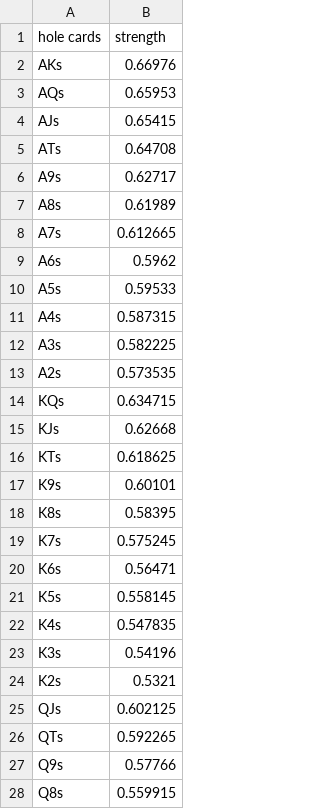
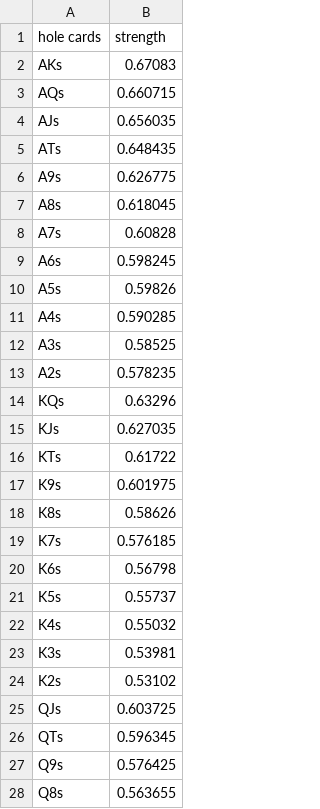
Before and after one commit to kailasbk/pokerbots-21, a CSV file: hole_strengths.csv, drawn as a sheet; only a part is shown; the diff covers the shown part only.

Commit message:
fix strength calc

```diff
--- a/hole_strengths.csv
+++ b/hole_strengths.csv
@@ -1,28 +1,28 @@
 hole cards,strength
-AKs,0.66976
-AQs,0.65953
-AJs,0.65415
-ATs,0.64708
-A9s,0.62717
-A8s,0.61989
-A7s,0.612665
-A6s,0.5962
-A5s,0.59533
-A4s,0.587315
-A3s,0.582225
-A2s,0.573535
-KQs,0.634715
-KJs,0.62668
-KTs,0.618625
-K9s,0.60101
-K8s,0.58395
-K7s,0.575245
-K6s,0.56471
-K5s,0.558145
-K4s,0.547835
-K3s,0.54196
-K2s,0.5321
-QJs,0.602125
-QTs,0.592265
-Q9s,0.57766
-Q8s,0.559915
+AKs,0.67083
+AQs,0.660715
+AJs,0.656035
+ATs,0.648435
+A9s,0.626775
+A8s,0.618045
+A7s,0.60828
+A6s,0.598245
+A5s,0.59826
+A4s,0.590285
+A3s,0.58525
+A2s,0.578235
+KQs,0.63296
+KJs,0.627035
+KTs,0.61722
+K9s,0.601975
+K8s,0.58626
+K7s,0.576185
+K6s,0.56798
+K5s,0.55737
+K4s,0.55032
+K3s,0.53981
+K2s,0.53102
+QJs,0.603725
+QTs,0.596345
+Q9s,0.576425
+Q8s,0.563655
```
Also changed, not shown: 142 edited cells elsewhere in this file, 1 other file.
